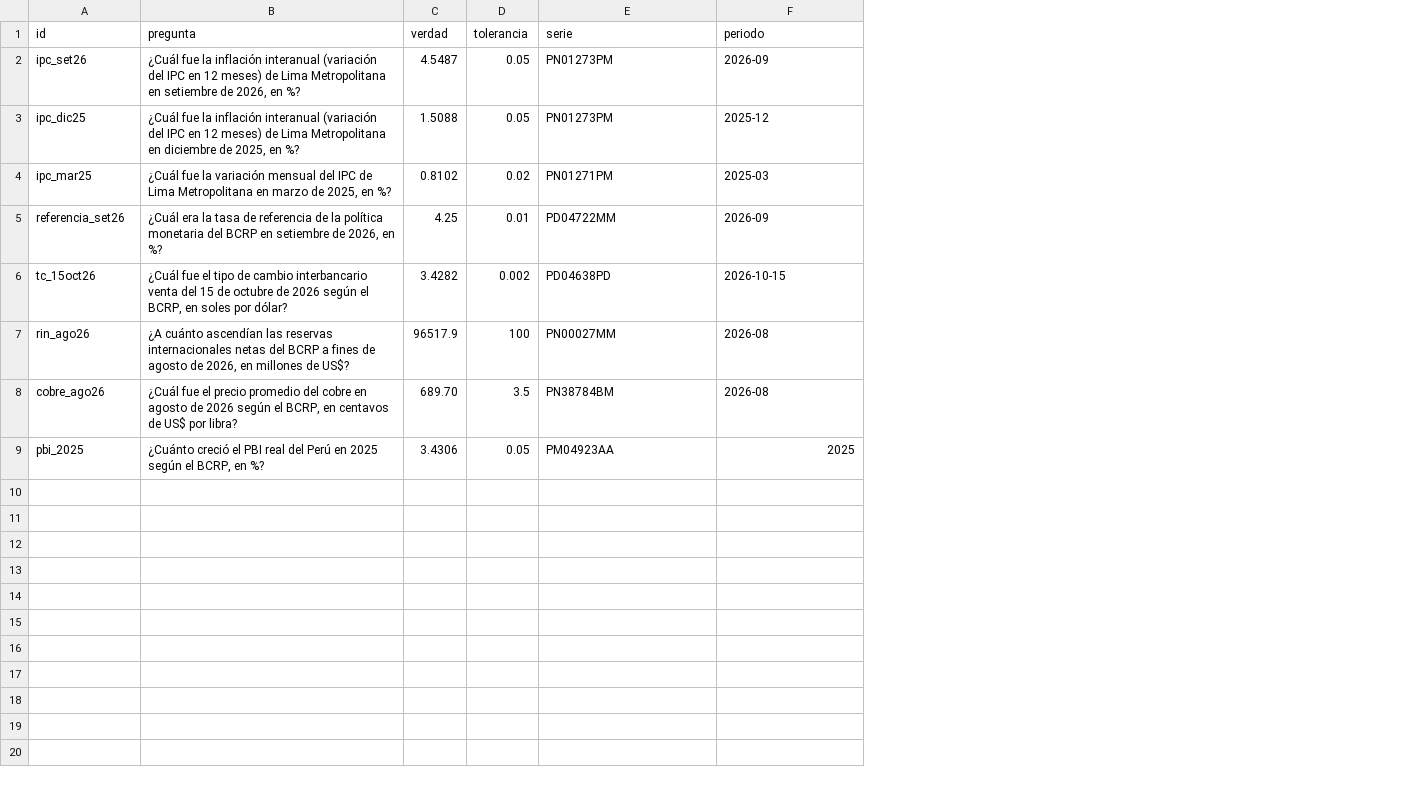
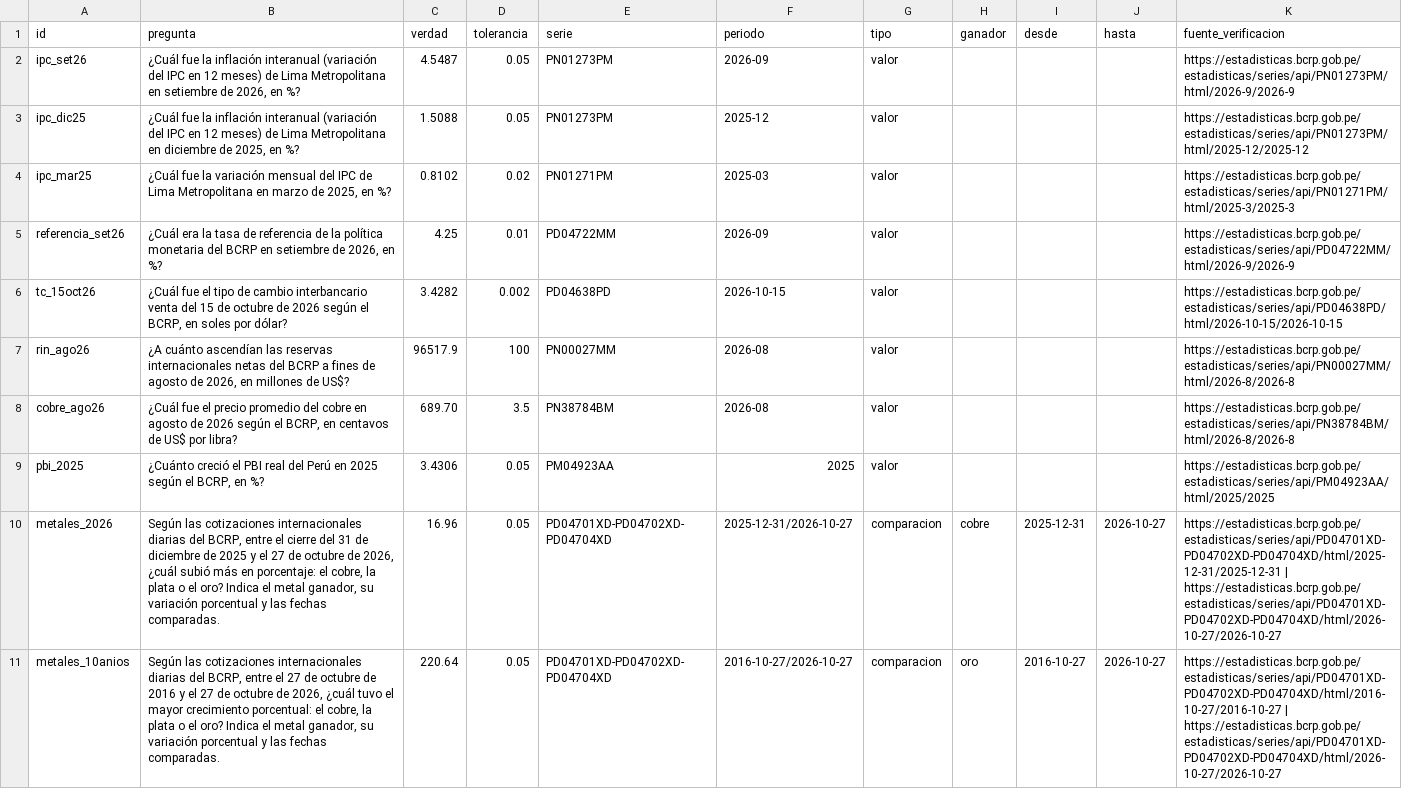
Before and after one commit to bocchienjoyer/mcp-bcrp, a CSV file: preguntas.csv, drawn as a sheet; the diff names each change by its address in the sheet, - before the commit and + after, or states it on an @@ line.

Commit message:
Evalua diez preguntas con OpenAI y entrega informe con referencias y figura

```diff
--- a/preguntas.csv
+++ b/preguntas.csv
+column G (tipo), rows 2-9: all valor
+column H (ganador), empty
+column I (desde), empty
+column J (hasta), empty
+column K (fuente_verificacion), rows 2-9: https://estadisticas.bcrp.gob.pe/estadisticas/series/api/PN01273PM/html/2026-9/2026-9 | https://estadisticas.bcrp.gob.pe/estadisticas/series/api/PN01273PM/html/2025-12/2025-12 | https://estadisticas.bcrp.gob.pe/estadisticas/series/api/PN01271PM/html/2025-3/2025-3 | https://estadisticas.bcrp.gob.pe/estadisticas/series/api/PD04722MM/html/2026-9/2026-9 | https://estadisticas.bcrp.gob.pe/estadisticas/series/api/PD04638PD/html/2026-10-15/2026-10-15 | https://estadisticas.bcrp.gob.pe/estadisticas/series/api/PN00027MM/html/2026-8/2026-8 | https://estadisticas.bcrp.gob.pe/estadisticas/series/api/PN38784BM/html/2026-8/2026-8 | https://estadisticas.bcrp.gob.pe/estadisticas/series/api/PM04923AA/html/2025/2025
+row 10: metales_2026 | Según las cotizaciones internacionales diarias del BCRP, entre el cierre del 31 de diciembre de 2025 y el 27 de octubre de 2026, ¿cuál subió más en porcentaje: el cobre, la plata o el oro? Indica el metal ganador, su variación porcentual y las fechas comparadas. | 16.96 | 0.05 | PD04701XD-PD04702XD-PD04704XD | 2025-12-31/2026-10-27 | comparacion | cobre | 2025-12-31 | 2026-10-27 | https://estadisticas.bcrp.gob.pe/estadisticas/series/api/PD04701XD-PD04702XD-PD04704XD/html/2025-12-31/2025-12-31 | https://estadisticas.bcrp.gob.pe/estadisticas/series/api/PD04701XD-PD04702XD-PD04704XD/html/2026-10-27/2026-10-27
+row 11: metales_10anios | Según las cotizaciones internacionales diarias del BCRP, entre el 27 de octubre de 2016 y el 27 de octubre de 2026, ¿cuál tuvo el mayor crecimiento porcentual: el cobre, la plata o el oro? Indica el metal ganador, su variación porcentual y las fechas comparadas. | 220.64 | 0.05 | PD04701XD-PD04702XD-PD04704XD | 2016-10-27/2026-10-27 | comparacion | oro | 2016-10-27 | 2026-10-27 | https://estadisticas.bcrp.gob.pe/estadisticas/series/api/PD04701XD-PD04702XD-PD04704XD/html/2016-10-27/2016-10-27 | https://estadisticas.bcrp.gob.pe/estadisticas/series/api/PD04701XD-PD04702XD-PD04704XD/html/2026-10-27/2026-10-27
```
Also changed, not shown: 59 other files.
